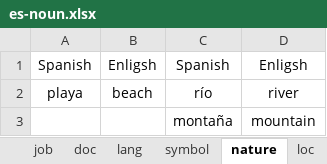
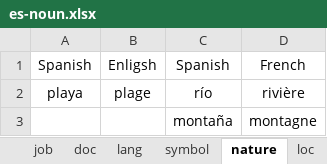
Before and after one commit to ivaquero/lang-romance, an Excel workbook: es/es-noun.xlsx, sheet nature, drawn as a sheet; values as stored, in another font and other column widths than the file's, no borders; the diff names each change by its address in the sheet, - before the commit and + after, or states it on an @@ line.

```diff
--- a/es/es-noun.xlsx (sheet nature)
+++ b/es/es-noun.xlsx (sheet nature)
-D1: Enligsh
+D1: French
-B2: beach
+B2: plage
-D2: river
+D2: rivière
-D3: mountain
+D3: montagne
```
Also changed, not shown: sheet food, sheet loc, sheet job, sheet doc, sheet relation, sheet room, 5 more sheets, es/es-adj.xlsx, es/es-date.xlsx, 9 other files.
